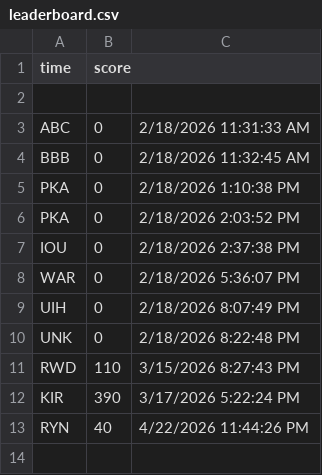
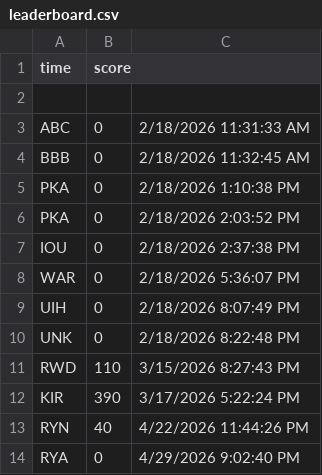
Before and after one commit to TrackIR/Game-Rampage, a CSV file: Assets/leaderboard.csv, drawn as a sheet; the diff names each change by its address in the sheet, - before the commit and + after, or states it on an @@ line.

```diff
--- a/Assets/leaderboard.csv
+++ b/Assets/leaderboard.csv
+row 14: RYA | 0 | 4/29/2026 9:02:40 PM
```
Also changed, not shown: 16 other files.
